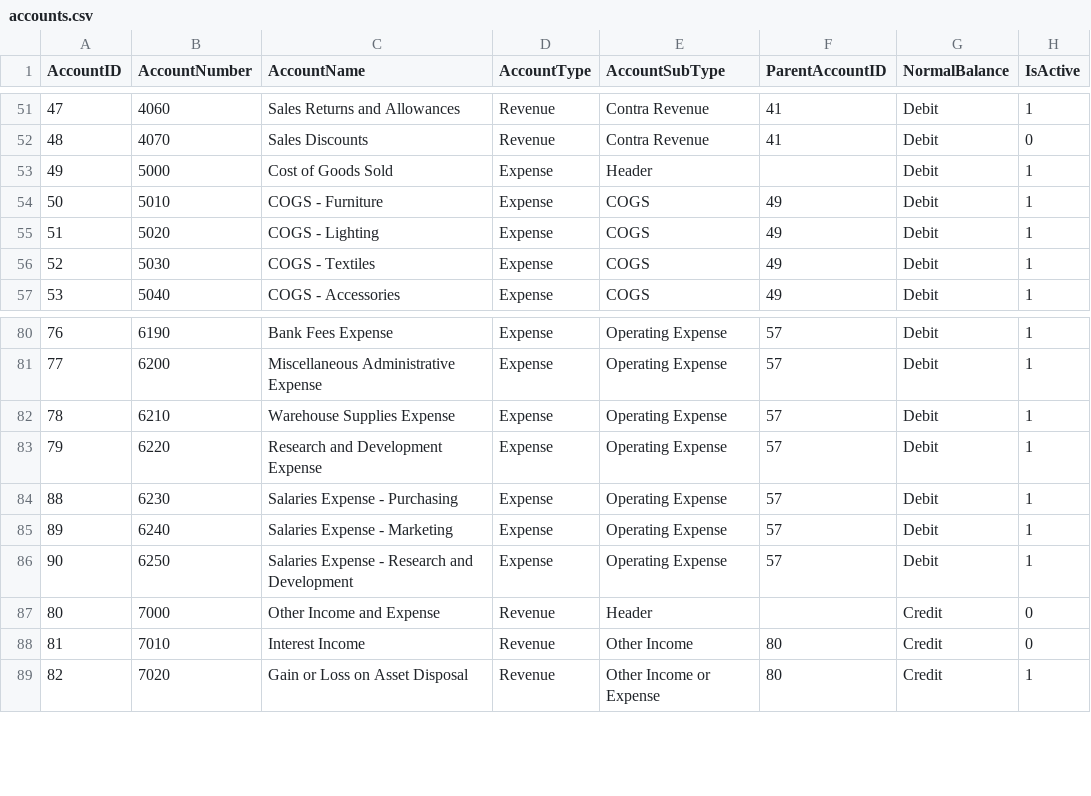
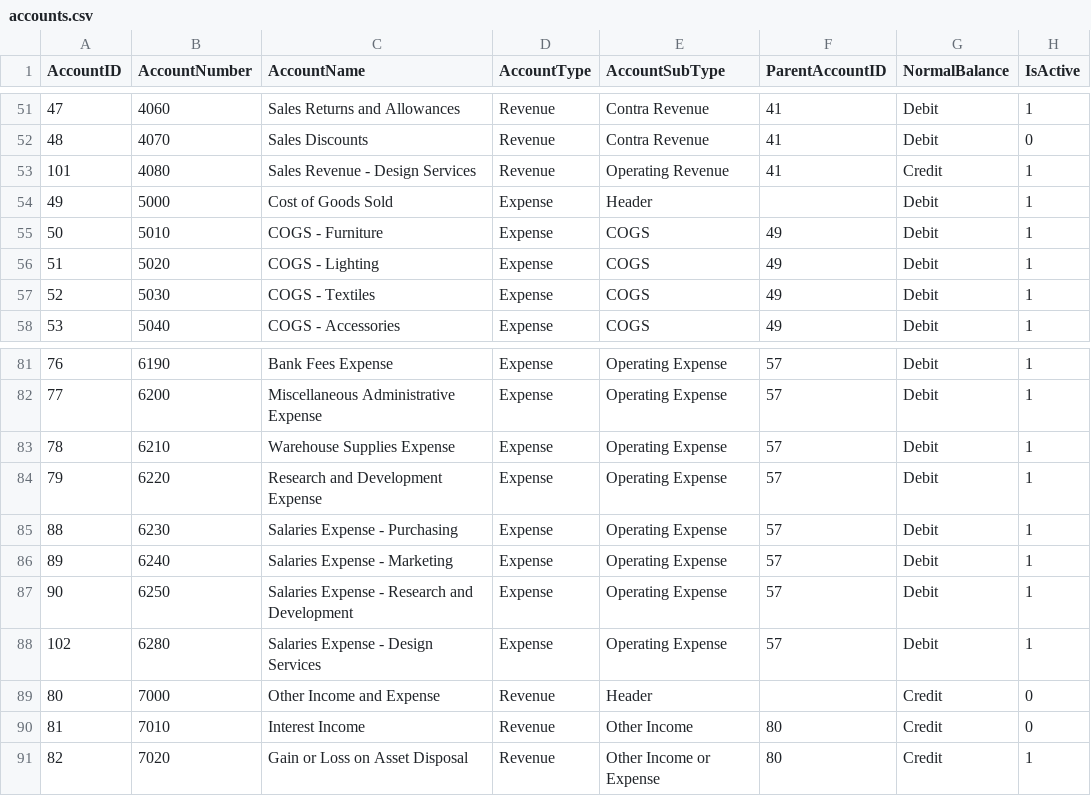
Before and after one commit to mmcodesso/greenfield_database, a CSV file: config/accounts.csv, drawn as a sheet; only a part is shown, gaps mark what is left out.

Commit message:
Add design services workflow and documentation

```diff
--- a/config/accounts.csv
+++ b/config/accounts.csv
@@ -52,2 +52,3 @@ AccountID,AccountNumber,AccountName,AccountType,AccountSubType,ParentAccountID,N
 48,4070,Sales Discounts,Revenue,Contra Revenue,41,Debit,0
+101,4080,Sales Revenue - Design Services,Revenue,Operating Revenue,41,Credit,1
 49,5000,Cost of Goods Sold,Expense,Header,,Debit,1
@@ -86,2 +87,3 @@ AccountID,AccountNumber,AccountName,AccountType,AccountSubType,ParentAccountID,N
 90,6250,Salaries Expense - Research and Development,Expense,Operating Expense,57,Debit,1
+102,6280,Salaries Expense - Design Services,Expense,Operating Expense,57,Debit,1
 80,7000,Other Income and Expense,Revenue,Header,,Credit,0
```
Also changed, not shown: 38 other files.
